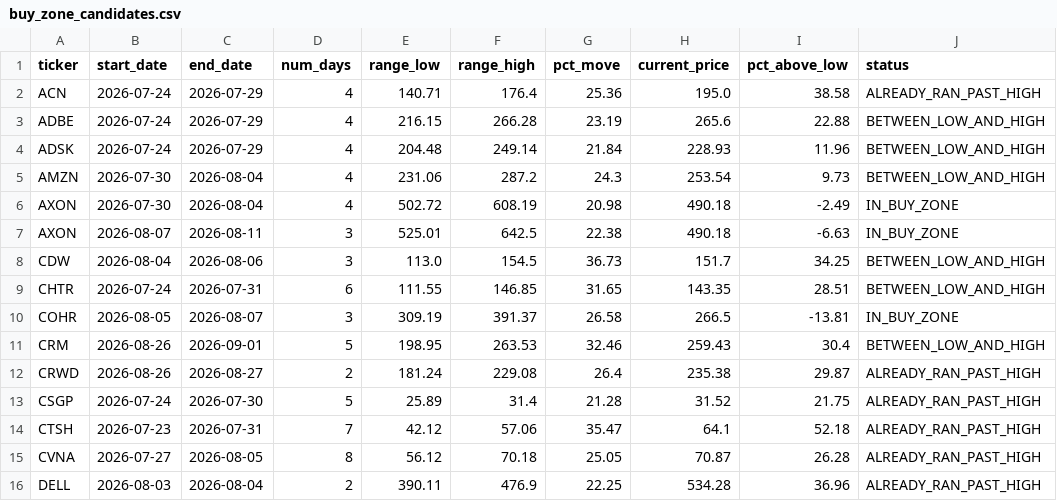
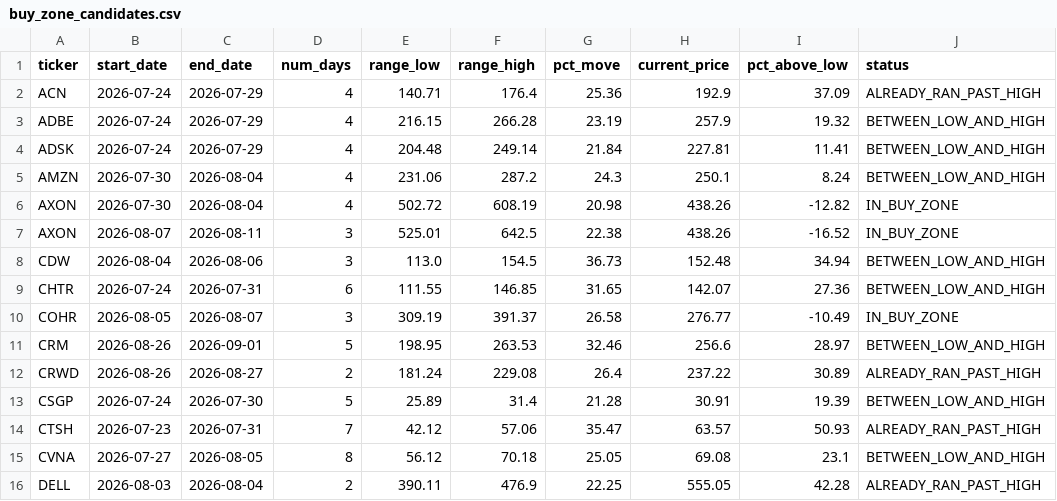
Before and after one commit to bijit-ghosh-de/public-dashboards, a CSV file: v20-dashboard/buy_zone_candidates.csv, drawn as a sheet; only a part is shown; the diff covers the shown part only.

```diff
--- a/v20-dashboard/buy_zone_candidates.csv
+++ b/v20-dashboard/buy_zone_candidates.csv
@@ -1,16 +1,16 @@
 ticker,start_date,end_date,num_days,range_low,range_high,pct_move,current_price,pct_above_low,status
-ACN,2026-07-24,2026-07-29,4,140.71,176.4,25.36,195.0,38.58,ALREADY_RAN_PAST_HIGH
-ADBE,2026-07-24,2026-07-29,4,216.15,266.28,23.19,265.6,22.88,BETWEEN_LOW_AND_HIGH
-ADSK,2026-07-24,2026-07-29,4,204.48,249.14,21.84,228.93,11.96,BETWEEN_LOW_AND_HIGH
-AMZN,2026-07-30,2026-08-04,4,231.06,287.2,24.3,253.54,9.73,BETWEEN_LOW_AND_HIGH
-AXON,2026-07-30,2026-08-04,4,502.72,608.19,20.98,490.18,-2.49,IN_BUY_ZONE
-AXON,2026-08-07,2026-08-11,3,525.01,642.5,22.38,490.18,-6.63,IN_BUY_ZONE
-CDW,2026-08-04,2026-08-06,3,113.0,154.5,36.73,151.7,34.25,BETWEEN_LOW_AND_HIGH
-CHTR,2026-07-24,2026-07-31,6,111.55,146.85,31.65,143.35,28.51,BETWEEN_LOW_AND_HIGH
-COHR,2026-08-05,2026-08-07,3,309.19,391.37,26.58,266.5,-13.81,IN_BUY_ZONE
-CRM,2026-08-26,2026-09-01,5,198.95,263.53,32.46,259.43,30.4,BETWEEN_LOW_AND_HIGH
-CRWD,2026-08-26,2026-08-27,2,181.24,229.08,26.4,235.38,29.87,ALREADY_RAN_PAST_HIGH
-CSGP,2026-07-24,2026-07-30,5,25.89,31.4,21.28,31.52,21.75,ALREADY_RAN_PAST_HIGH
-CTSH,2026-07-23,2026-07-31,7,42.12,57.06,35.47,64.1,52.18,ALREADY_RAN_PAST_HIGH
-CVNA,2026-07-27,2026-08-05,8,56.12,70.18,25.05,70.87,26.28,ALREADY_RAN_PAST_HIGH
-DELL,2026-08-03,2026-08-04,2,390.11,476.9,22.25,534.28,36.96,ALREADY_RAN_PAST_HIGH
+ACN,2026-07-24,2026-07-29,4,140.71,176.4,25.36,192.9,37.09,ALREADY_RAN_PAST_HIGH
+ADBE,2026-07-24,2026-07-29,4,216.15,266.28,23.19,257.9,19.32,BETWEEN_LOW_AND_HIGH
+ADSK,2026-07-24,2026-07-29,4,204.48,249.14,21.84,227.81,11.41,BETWEEN_LOW_AND_HIGH
+AMZN,2026-07-30,2026-08-04,4,231.06,287.2,24.3,250.1,8.24,BETWEEN_LOW_AND_HIGH
+AXON,2026-07-30,2026-08-04,4,502.72,608.19,20.98,438.26,-12.82,IN_BUY_ZONE
+AXON,2026-08-07,2026-08-11,3,525.01,642.5,22.38,438.26,-16.52,IN_BUY_ZONE
+CDW,2026-08-04,2026-08-06,3,113.0,154.5,36.73,152.48,34.94,BETWEEN_LOW_AND_HIGH
+CHTR,2026-07-24,2026-07-31,6,111.55,146.85,31.65,142.07,27.36,BETWEEN_LOW_AND_HIGH
+COHR,2026-08-05,2026-08-07,3,309.19,391.37,26.58,276.77,-10.49,IN_BUY_ZONE
+CRM,2026-08-26,2026-09-01,5,198.95,263.53,32.46,256.6,28.97,BETWEEN_LOW_AND_HIGH
+CRWD,2026-08-26,2026-08-27,2,181.24,229.08,26.4,237.22,30.89,ALREADY_RAN_PAST_HIGH
+CSGP,2026-07-24,2026-07-30,5,25.89,31.4,21.28,30.91,19.39,BETWEEN_LOW_AND_HIGH
+CTSH,2026-07-23,2026-07-31,7,42.12,57.06,35.47,63.57,50.93,ALREADY_RAN_PAST_HIGH
+CVNA,2026-07-27,2026-08-05,8,56.12,70.18,25.05,69.08,23.1,BETWEEN_LOW_AND_HIGH
+DELL,2026-08-03,2026-08-04,2,390.11,476.9,22.25,555.05,42.28,ALREADY_RAN_PAST_HIGH
```
Also changed, not shown: 100 edited cells elsewhere in this file.
